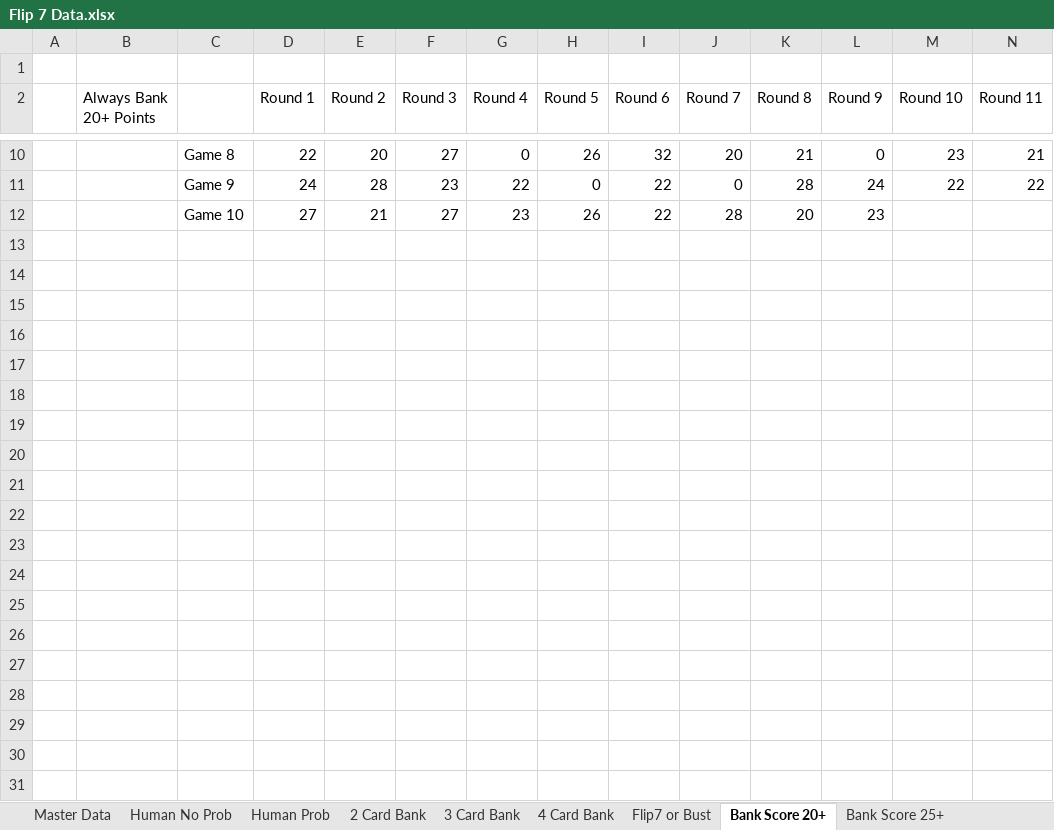
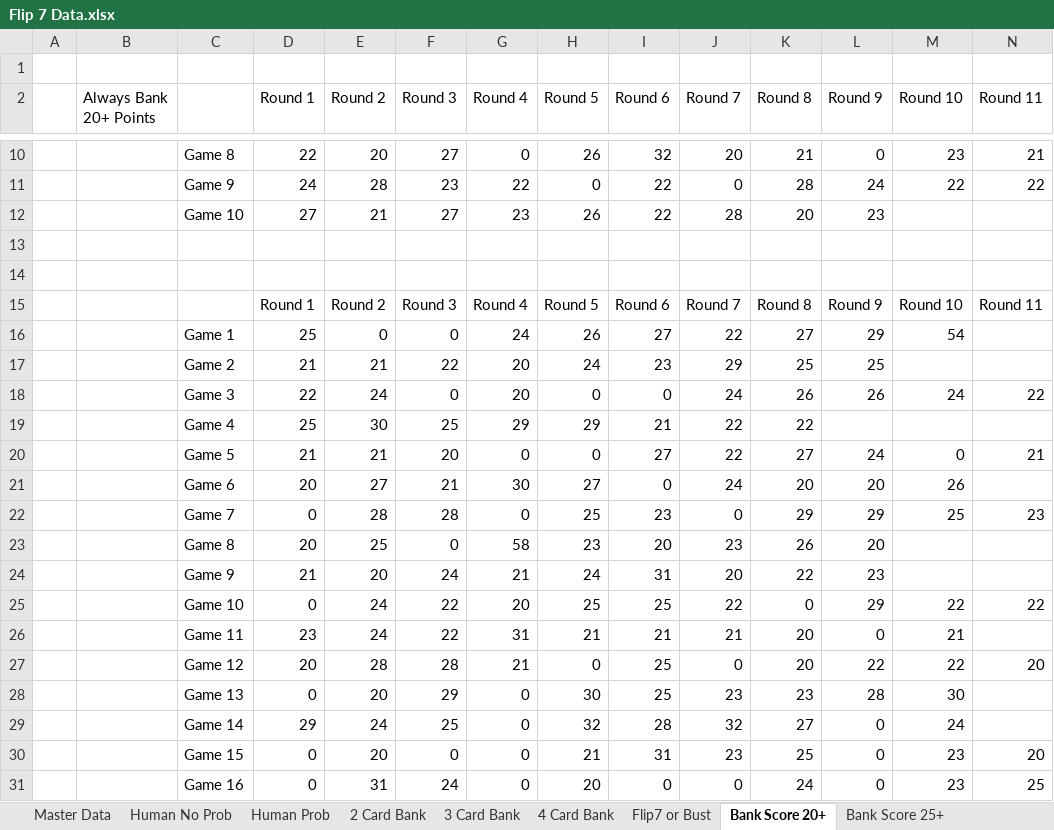
Before and after one commit to 18langbob/Flip-7-Strategy-Finder, an Excel workbook: Flip 7 Data.xlsx, sheet Bank Score 20+, drawn as a sheet; only a part is shown, gaps mark what is left out; values as stored, in another font and other column widths than the file's, no borders; conditional formats not drawn; rows hold the shown columns only; the diff covers the shown part only; the diff names each change by its address in the sheet, - before the commit and + after, or states it on an @@ line.

```diff
--- a/Flip 7 Data.xlsx (sheet Bank Score 20+)
+++ b/Flip 7 Data.xlsx (sheet Bank Score 20+)
+row 14: (empty)
+row 15:  |  |  | Round 1 | Round 2 | Round 3 | Round 4 | Round 5 | Round 6 | Round 7 | Round 8 | Round 9 | Round 10 | Round 11
+row 16:  |  | Game 1 | 25 | 0 | 0 | 24 | 26 | 27 | 22 | 27 | 29 | 54
+row 17:  |  | Game 2 | 21 | 21 | 22 | 20 | 24 | 23 | 29 | 25 | 25
+row 18:  |  | Game 3 | 22 | 24 | 0 | 20 | 0 | 0 | 24 | 26 | 26 | 24 | 22
+row 19:  |  | Game 4 | 25 | 30 | 25 | 29 | 29 | 21 | 22 | 22
+row 20:  |  | Game 5 | 21 | 21 | 20 | 0 | 0 | 27 | 22 | 27 | 24 | 0 | 21
+row 21:  |  | Game 6 | 20 | 27 | 21 | 30 | 27 | 0 | 24 | 20 | 20 | 26
+row 22:  |  | Game 7 | 0 | 28 | 28 | 0 | 25 | 23 | 0 | 29 | 29 | 25 | 23
+row 23:  |  | Game 8 | 20 | 25 | 0 | 58 | 23 | 20 | 23 | 26 | 20
+row 24:  |  | Game 9 | 21 | 20 | 24 | 21 | 24 | 31 | 20 | 22 | 23
+row 25:  |  | Game 10 | 0 | 24 | 22 | 20 | 25 | 25 | 22 | 0 | 29 | 22 | 22
+row 26:  |  | Game 11 | 23 | 24 | 22 | 31 | 21 | 21 | 21 | 20 | 0 | 21
+row 27:  |  | Game 12 | 20 | 28 | 28 | 21 | 0 | 25 | 0 | 20 | 22 | 22 | 20
+row 28:  |  | Game 13 | 0 | 20 | 29 | 0 | 30 | 25 | 23 | 23 | 28 | 30
+row 29:  |  | Game 14 | 29 | 24 | 25 | 0 | 32 | 28 | 32 | 27 | 0 | 24
+row 30:  |  | Game 15 | 0 | 20 | 0 | 0 | 21 | 31 | 23 | 25 | 0 | 23 | 20
+row 31:  |  | Game 16 | 0 | 31 | 24 | 0 | 20 | 0 | 0 | 24 | 0 | 23 | 25
```
Also changed, not shown: 85 added rows elsewhere in this sheet, sheet Individual Odds 30%, sheet Individual Odds 20%, sheet Bank Score 25+, sheet Bank Score 30+, sheet Master Data, other sheet tabs, 2 other files.
